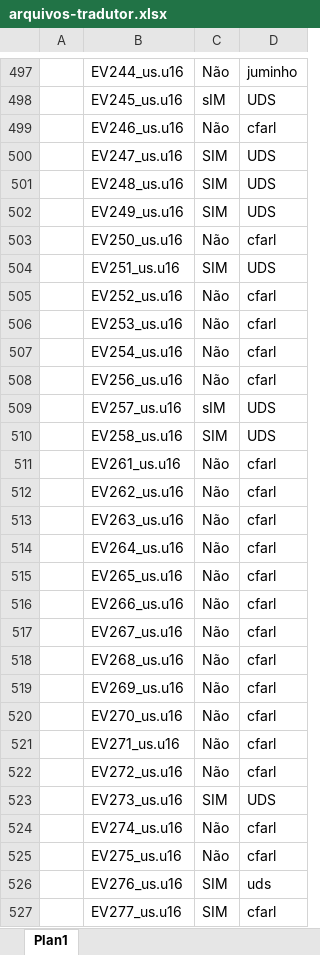
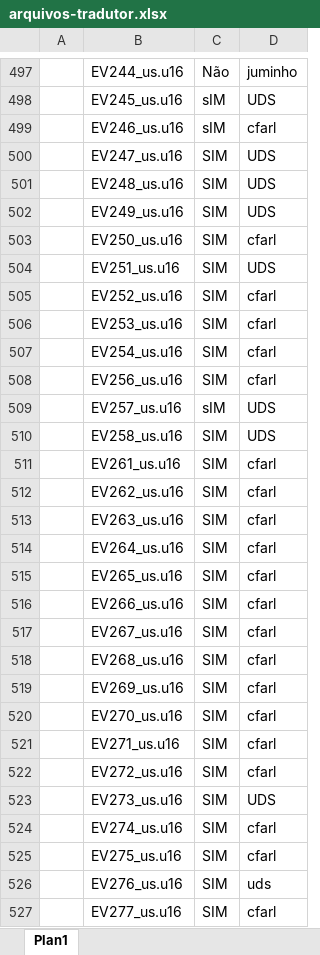
Before and after one commit to cfarl/traducao-blue-dragon-xbox360, an Excel workbook: arquivos-tradutor.xlsx, sheet Plan1, drawn as a sheet; only a part is shown, gaps mark what is left out; values as stored, in another font and other column widths than the file's, no borders; conditional formats not drawn; the diff covers the shown part only; the diff names each change by its address in the sheet, - before the commit and + after, or states it on an @@ line.

```diff
--- a/arquivos-tradutor.xlsx (sheet Plan1)
+++ b/arquivos-tradutor.xlsx (sheet Plan1)
-C499: Não
+C499: sIM
-C503: Não
+C503: SIM
-C505:C508: Não
+C505:C508: SIM
-C511:C522: Não
+C511:C522: SIM
-C524:C525: Não
+C524:C525: SIM
```
Also changed, not shown: 10 edited cells elsewhere in this sheet, 28 other files.
